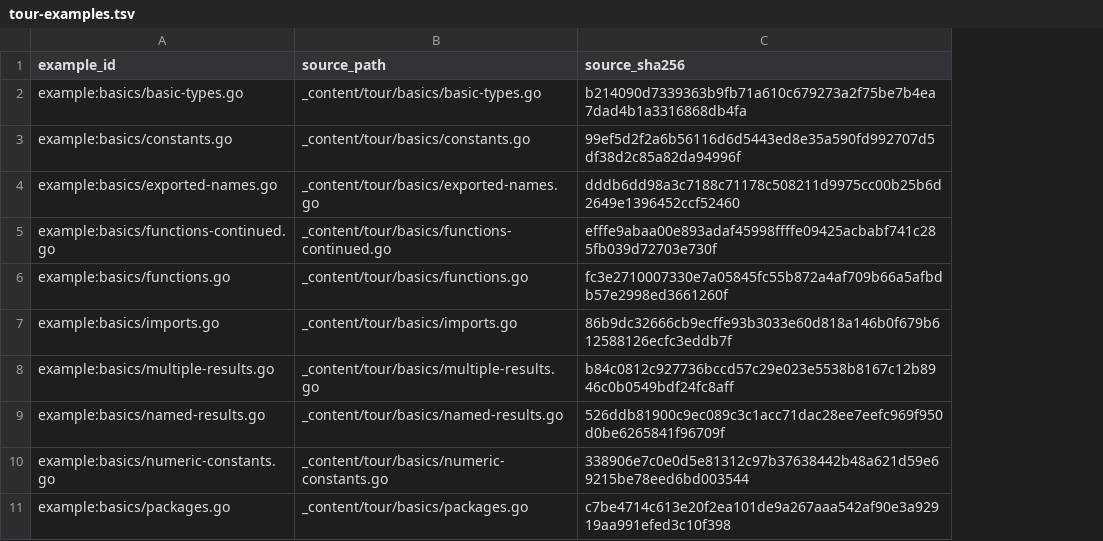
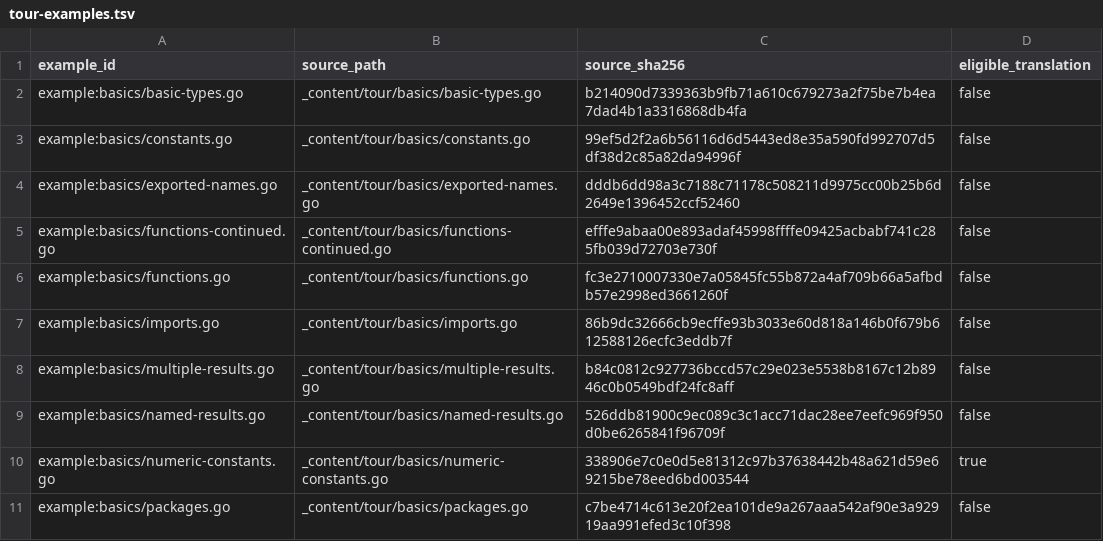
Before and after one commit to shuijingwan/go-tour-i18n, a TSV file: data/tour-examples.tsv, drawn as a sheet; only a part is shown; the diff names each change by its address in the sheet, - before the commit and + after, or states it on an @@ line.

Commit message:
fix: 完善 Example upstream 同步检测

```diff
--- a/data/tour-examples.tsv
+++ b/data/tour-examples.tsv
+column D (eligible_translation), rows 2-11: false | false | false | false | false | false | false | false | true | false
```
Also changed, not shown: 6 other files.
